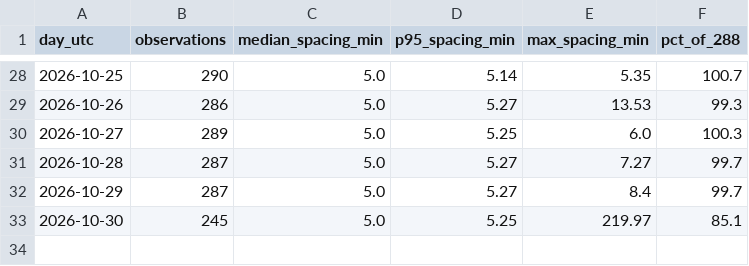
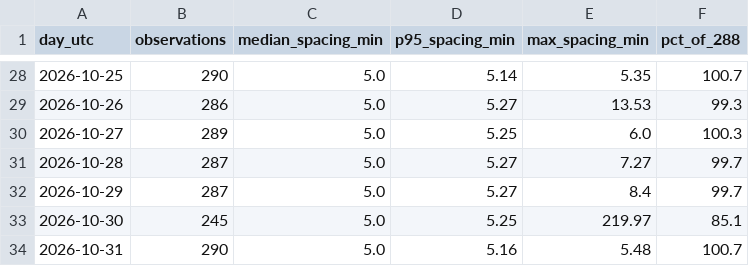
Before and after one commit to amaya507/sitr-panama-archive, a CSV file: data/manifest/snapshot_cadence.csv, drawn as a sheet; only a part is shown, gaps mark what is left out; the diff names each change by its address in the sheet, - before the commit and + after, or states it on an @@ line.

```diff
--- a/data/manifest/snapshot_cadence.csv
+++ b/data/manifest/snapshot_cadence.csv
+row 34: 2026-10-31 | 290 | 5.0 | 5.16 | 5.48 | 100.7
```
Also changed, not shown: data/manifest/drift_log.csv, data/manifest/endpoint_probes.csv, 22 other files.
